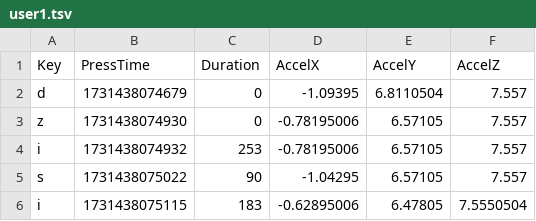
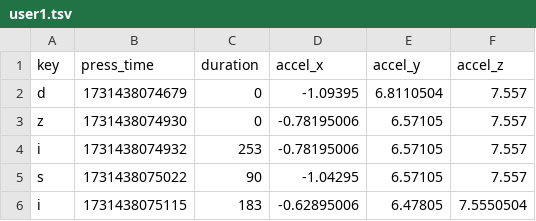
Before and after one commit to wylupek/Keystroke-GNN, a TSV file: datasets/user1.tsv, drawn as a sheet; only a part is shown; removed rows and columns are numbered as before the commit, all else as after; the diff names each change by its address in the sheet, - before the commit and + after, or states it on an @@ line.

Commit message:
Add Loading Data from Database

```diff
--- a/datasets/user1.tsv
+++ b/datasets/user1.tsv
-row 1: Key | PressTime | Duration | AccelX | AccelY | AccelZ
+row 1: key | press_time | duration | accel_x | accel_y | accel_z
```
Also changed, not shown: 5 other files.
